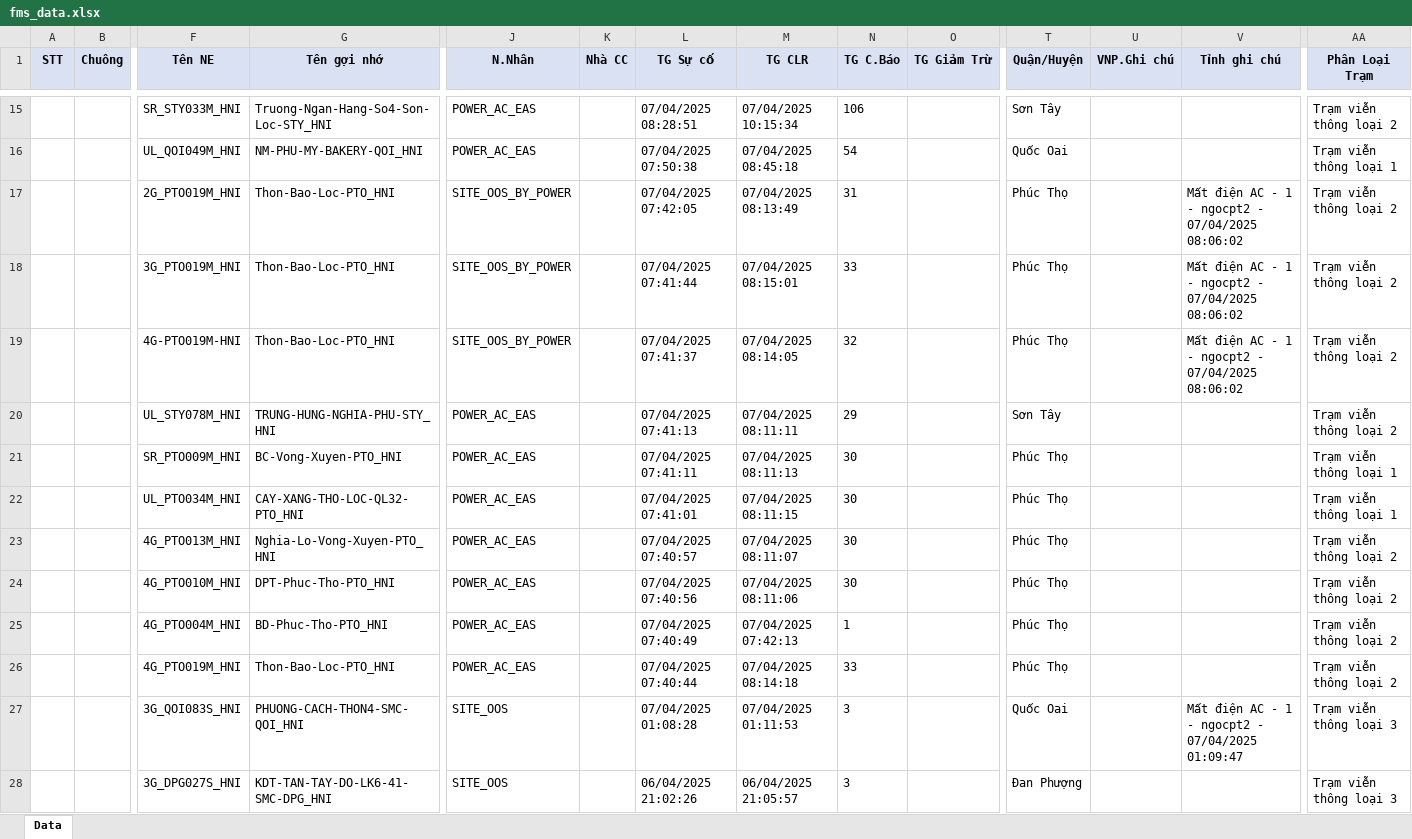
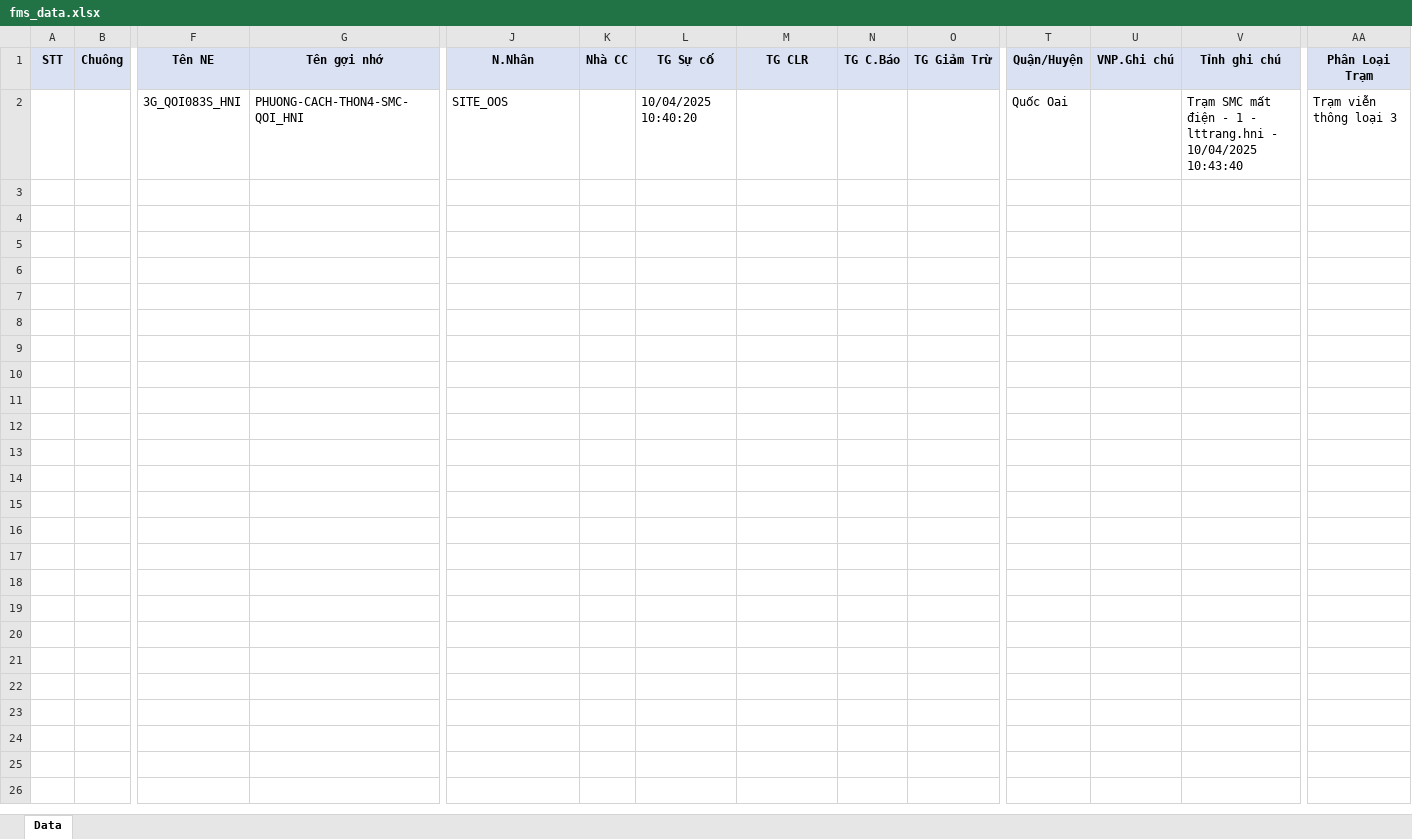
Before and after one commit to Dothinh2812/FMS-V2.0, an Excel workbook: fms_data.xlsx, sheet Data, drawn as a sheet; only a part is shown, gaps mark what is left out; values as stored, in another font and other column widths than the file's, no borders; removed rows and columns are numbered as before the commit, all else as after; rows hold the shown columns only; the diff covers the shown part only; the diff names each change by its address in the sheet, - before the commit and + after, or states it on an @@ line.

```diff
--- a/fms_data.xlsx (sheet Data)
+++ b/fms_data.xlsx (sheet Data)
-row 15:  |  | SR_STY033M_HNI | Truong-Ngan-Hang-So4-Son-Loc-STY_HNI | POWER_AC_EAS |  | 07/04/2025 08:28:51 | 07/04/2025 10:15:34 | 106 |  | Sơn Tây |  |  | Trạm viễn thông loại 2
-row 16:  |  | UL_QOI049M_HNI | NM-PHU-MY-BAKERY-QOI_HNI | POWER_AC_EAS |  | 07/04/2025 07:50:38 | 07/04/2025 08:45:18 | 54 |  | Quốc Oai |  |  | Trạm viễn thông loại 1
-row 17:  |  | 2G_PTO019M_HNI | Thon-Bao-Loc-PTO_HNI | SITE_OOS_BY_POWER |  | 07/04/2025 07:42:05 | 07/04/2025 08:13:49 | 31 |  | Phúc Thọ |  | Mất điện AC - 1 - ngocpt2 - 07/04/2025 08:06:02 | Trạm viễn thông loại 2
-row 18:  |  | 3G_PTO019M_HNI | Thon-Bao-Loc-PTO_HNI | SITE_OOS_BY_POWER |  | 07/04/2025 07:41:44 | 07/04/2025 08:15:01 | 33 |  | Phúc Thọ |  | Mất điện AC - 1 - ngocpt2 - 07/04/2025 08:06:02 | Trạm viễn thông loại 2
-row 19:  |  | 4G-PTO019M-HNI | Thon-Bao-Loc-PTO_HNI | SITE_OOS_BY_POWER |  | 07/04/2025 07:41:37 | 07/04/2025 08:14:05 | 32 |  | Phúc Thọ |  | Mất điện AC - 1 - ngocpt2 - 07/04/2025 08:06:02 | Trạm viễn thông loại 2
-row 20:  |  | UL_STY078M_HNI | TRUNG-HUNG-NGHIA-PHU-STY_HNI | POWER_AC_EAS |  | 07/04/2025 07:41:13 | 07/04/2025 08:11:11 | 29 |  | Sơn Tây |  |  | Trạm viễn thông loại 2
-row 21:  |  | SR_PTO009M_HNI | BC-Vong-Xuyen-PTO_HNI | POWER_AC_EAS |  | 07/04/2025 07:41:11 | 07/04/2025 08:11:13 | 30 |  | Phúc Thọ |  |  | Trạm viễn thông loại 1
-row 22:  |  | UL_PTO034M_HNI | CAY-XANG-THO-LOC-QL32-PTO_HNI | POWER_AC_EAS |  | 07/04/2025 07:41:01 | 07/04/2025 08:11:15 | 30 |  | Phúc Thọ |  |  | Trạm viễn thông loại 1
-row 23:  |  | 4G_PTO013M_HNI | Nghia-Lo-Vong-Xuyen-PTO_HNI | POWER_AC_EAS |  | 07/04/2025 07:40:57 | 07/04/2025 08:11:07 | 30 |  | Phúc Thọ |  |  | Trạm viễn thông loại 2
-row 24:  |  | 4G_PTO010M_HNI | DPT-Phuc-Tho-PTO_HNI | POWER_AC_EAS |  | 07/04/2025 07:40:56 | 07/04/2025 08:11:06 | 30 |  | Phúc Thọ |  |  | Trạm viễn thông loại 2
-row 25:  |  | 4G_PTO004M_HNI | BD-Phuc-Tho-PTO_HNI | POWER_AC_EAS |  | 07/04/2025 07:40:49 | 07/04/2025 07:42:13 | 1 |  | Phúc Thọ |  |  | Trạm viễn thông loại 2
-row 26:  |  | 4G_PTO019M_HNI | Thon-Bao-Loc-PTO_HNI | POWER_AC_EAS |  | 07/04/2025 07:40:44 | 07/04/2025 08:14:18 | 33 |  | Phúc Thọ |  |  | Trạm viễn thông loại 2
-L2 (TG Sự cố): 07/04/2025 01:08:28
+L2 (TG Sự cố): 10/04/2025 10:40:20
-M2 (TG CLR): 07/04/2025 01:11:53
+M2 (TG CLR): (empty)
-N2 (TG C.Báo): 3
+N2 (TG C.Báo): (empty)
-V2 (Tỉnh ghi chú): Mất điện AC - 1 - ngocpt2 - 07/04/2025 01:09:47
+V2 (Tỉnh ghi chú): Trạm SMC mất điện - 1 - lttrang.hni - 10/04/2025 10:43:40
-row 28:  |  | 3G_DPG027S_HNI | KDT-TAN-TAY-DO-LK6-41-SMC-DPG_HNI | SITE_OOS |  | 06/04/2025 21:02:26 | 06/04/2025 21:05:57 | 3 |  | Đan Phượng |  |  | Trạm viễn thông loại 3
```
Also changed, not shown: 13 removed rows elsewhere in this sheet, log_message/ban_tin_da_gui.xlsx, report_summary.xlsx, 8 other files.
